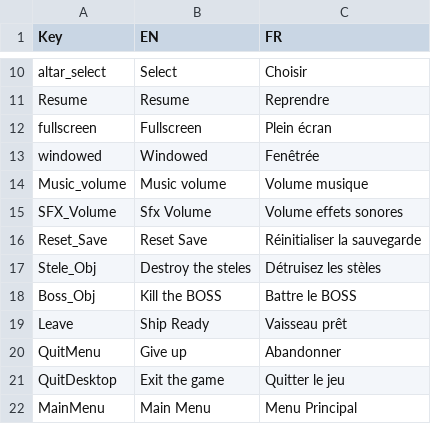
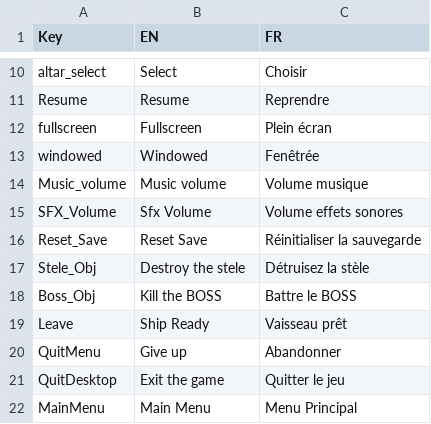
Before and after one commit to XavierClavel/SpaceSurvivorOrbital, a CSV file: Assets/Data/Localization/Main.csv, drawn as a sheet; only a part is shown, gaps mark what is left out.

```diff
--- a/Assets/Data/Localization/Main.csv
+++ b/Assets/Data/Localization/Main.csv
@@ -16,3 +16,3 @@ SFX_Volume;Sfx Volume;Volume effets sonores
 Reset_Save;Reset Save;Réinitialiser la sauvegarde
-Stele_Obj;Destroy the steles;Détruisez les stèles
+Stele_Obj;Destroy the stele;Détruisez la stèle
 Boss_Obj;Kill the BOSS;Battre le BOSS
```
Also changed, not shown: Assets/Data/ObjectData.csv, 36 other files.
